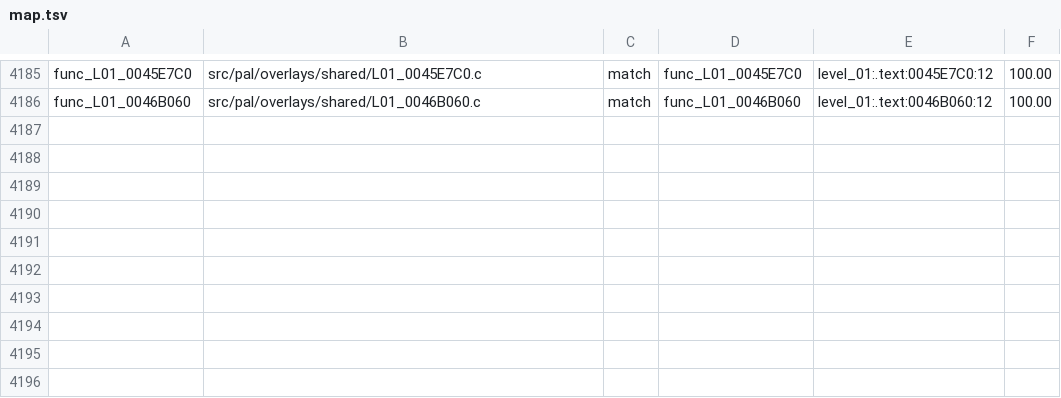
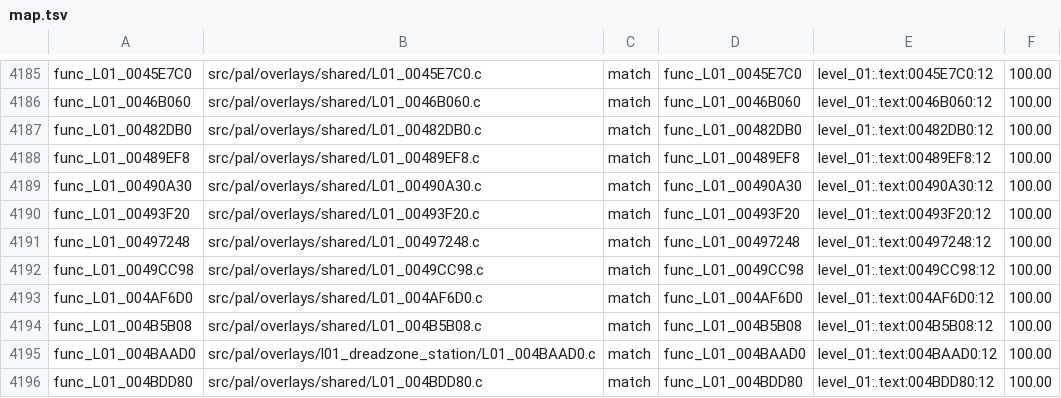
Before and after one commit to BlindFire1200/rac4-decomp, a TSV file: config/pal/map.tsv, drawn as a sheet; only a part is shown, gaps mark what is left out; the diff names each change by its address in the sheet, - before the commit and + after, or states it on an @@ line.

```diff
--- a/config/pal/map.tsv
+++ b/config/pal/map.tsv
+row 4187: func_L01_00482DB0 | src/pal/overlays/shared/L01_00482DB0.c | match | func_L01_00482DB0 | level_01:.text:00482DB0:12 | 100.00
+row 4188: func_L01_00489EF8 | src/pal/overlays/shared/L01_00489EF8.c | match | func_L01_00489EF8 | level_01:.text:00489EF8:12 | 100.00
+row 4189: func_L01_00490A30 | src/pal/overlays/shared/L01_00490A30.c | match | func_L01_00490A30 | level_01:.text:00490A30:12 | 100.00
+row 4190: func_L01_00493F20 | src/pal/overlays/shared/L01_00493F20.c | match | func_L01_00493F20 | level_01:.text:00493F20:12 | 100.00
+row 4191: func_L01_00497248 | src/pal/overlays/shared/L01_00497248.c | match | func_L01_00497248 | level_01:.text:00497248:12 | 100.00
+row 4192: func_L01_0049CC98 | src/pal/overlays/shared/L01_0049CC98.c | match | func_L01_0049CC98 | level_01:.text:0049CC98:12 | 100.00
+row 4193: func_L01_004AF6D0 | src/pal/overlays/shared/L01_004AF6D0.c | match | func_L01_004AF6D0 | level_01:.text:004AF6D0:12 | 100.00
+row 4194: func_L01_004B5B08 | src/pal/overlays/shared/L01_004B5B08.c | match | func_L01_004B5B08 | level_01:.text:004B5B08:12 | 100.00
+row 4195: func_L01_004BAAD0 | src/pal/overlays/l01_dreadzone_station/L01_004BAAD0.c | match | func_L01_004BAAD0 | level_01:.text:004BAAD0:12 | 100.00
+row 4196: func_L01_004BDD80 | src/pal/overlays/shared/L01_004BDD80.c | match | func_L01_004BDD80 | level_01:.text:004BDD80:12 | 100.00
```
Also changed, not shown: config/us/map.tsv, 12 other files.
